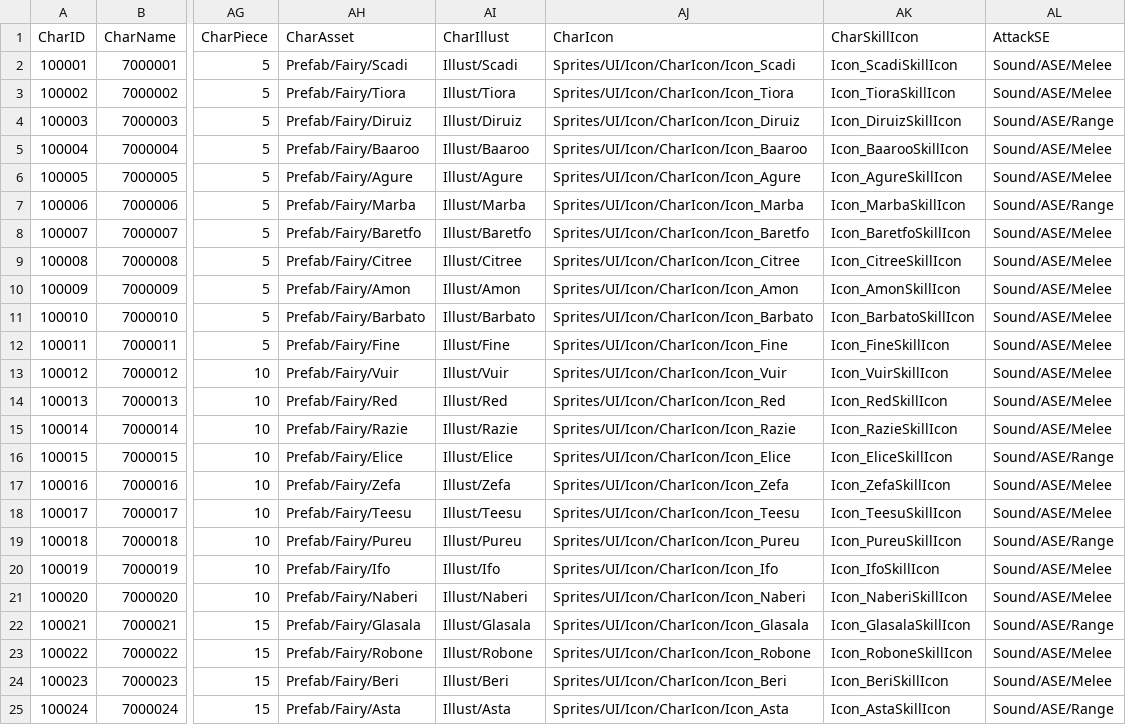
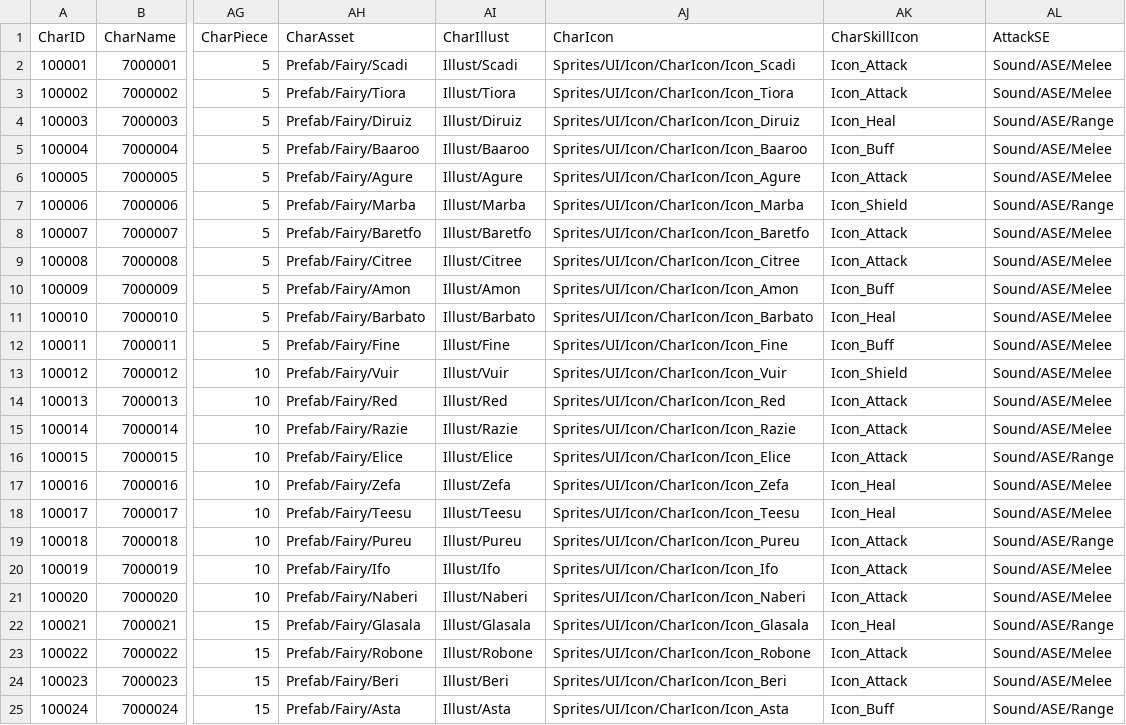
Before and after one commit to rockdo4/Calling_Fairy, a CSV file: Assets/Resources/DataTables/CharacterTable.csv, drawn as a sheet; only a part is shown, gaps mark what is left out; the diff names each change by its address in the sheet, - before the commit and + after, or states it on an @@ line.

```diff
--- a/Assets/Resources/DataTables/CharacterTable.csv
+++ b/Assets/Resources/DataTables/CharacterTable.csv
-AK2 (CharSkillIcon): Icon_ScadiSkillIcon
+AK2 (CharSkillIcon): Icon_Attack
-AK3 (CharSkillIcon): Icon_TioraSkillIcon
+AK3 (CharSkillIcon): Icon_Attack
-AK4 (CharSkillIcon): Icon_DiruizSkillIcon
+AK4 (CharSkillIcon): Icon_Heal
-AK5 (CharSkillIcon): Icon_BaarooSkillIcon
+AK5 (CharSkillIcon): Icon_Buff
-AK6 (CharSkillIcon): Icon_AgureSkillIcon
+AK6 (CharSkillIcon): Icon_Attack
-AK7 (CharSkillIcon): Icon_MarbaSkillIcon
+AK7 (CharSkillIcon): Icon_Shield
-AK8 (CharSkillIcon): Icon_BaretfoSkillIcon
+AK8 (CharSkillIcon): Icon_Attack
-AK9 (CharSkillIcon): Icon_CitreeSkillIcon
+AK9 (CharSkillIcon): Icon_Attack
-AK10 (CharSkillIcon): Icon_AmonSkillIcon
+AK10 (CharSkillIcon): Icon_Buff
-AK11 (CharSkillIcon): Icon_BarbatoSkillIcon
+AK11 (CharSkillIcon): Icon_Heal
-AK12 (CharSkillIcon): Icon_FineSkillIcon
+AK12 (CharSkillIcon): Icon_Buff
-AK13 (CharSkillIcon): Icon_VuirSkillIcon
+AK13 (CharSkillIcon): Icon_Shield
-AK14 (CharSkillIcon): Icon_RedSkillIcon
+AK14 (CharSkillIcon): Icon_Attack
-AK15 (CharSkillIcon): Icon_RazieSkillIcon
+AK15 (CharSkillIcon): Icon_Attack
-AK16 (CharSkillIcon): Icon_EliceSkillIcon
+AK16 (CharSkillIcon): Icon_Attack
-AK17 (CharSkillIcon): Icon_ZefaSkillIcon
+AK17 (CharSkillIcon): Icon_Heal
-AK18 (CharSkillIcon): Icon_TeesuSkillIcon
+AK18 (CharSkillIcon): Icon_Heal
-AK19 (CharSkillIcon): Icon_PureuSkillIcon
+AK19 (CharSkillIcon): Icon_Attack
-AK20 (CharSkillIcon): Icon_IfoSkillIcon
+AK20 (CharSkillIcon): Icon_Attack
-AK21 (CharSkillIcon): Icon_NaberiSkillIcon
+AK21 (CharSkillIcon): Icon_Attack
-AK22 (CharSkillIcon): Icon_GlasalaSkillIcon
+AK22 (CharSkillIcon): Icon_Heal
-AK23 (CharSkillIcon): Icon_RoboneSkillIcon
+AK23 (CharSkillIcon): Icon_Attack
-AK24 (CharSkillIcon): Icon_BeriSkillIcon
+AK24 (CharSkillIcon): Icon_Attack
-AK25 (CharSkillIcon): Icon_AstaSkillIcon
+AK25 (CharSkillIcon): Icon_Buff
```
Also changed, not shown: 4 other files.
